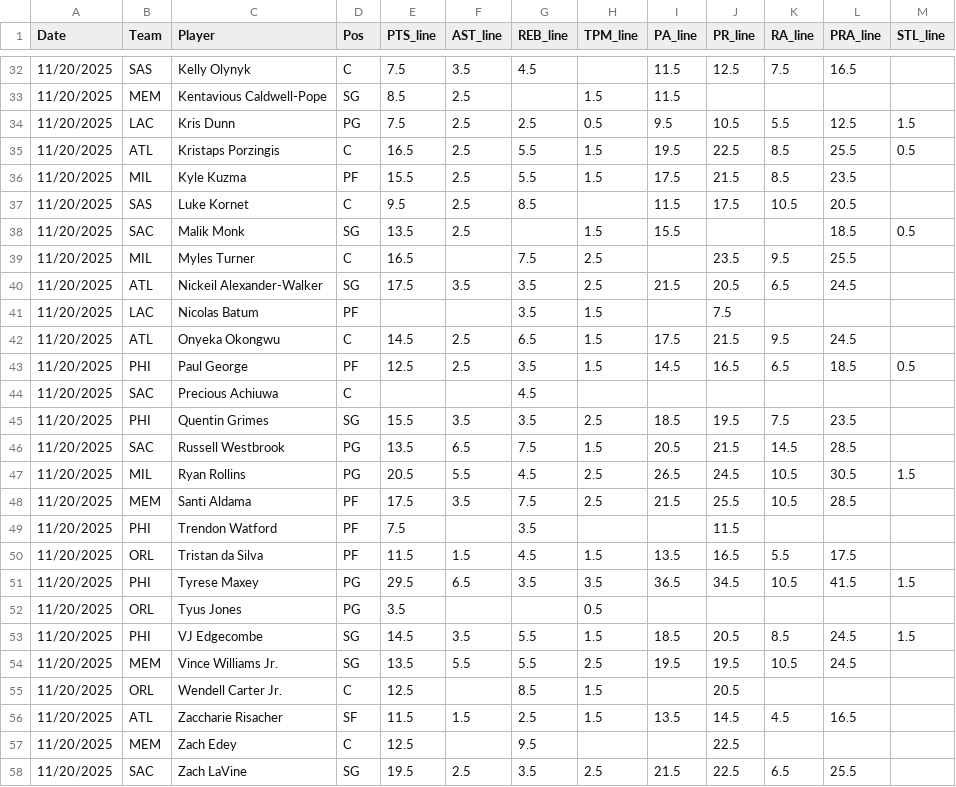
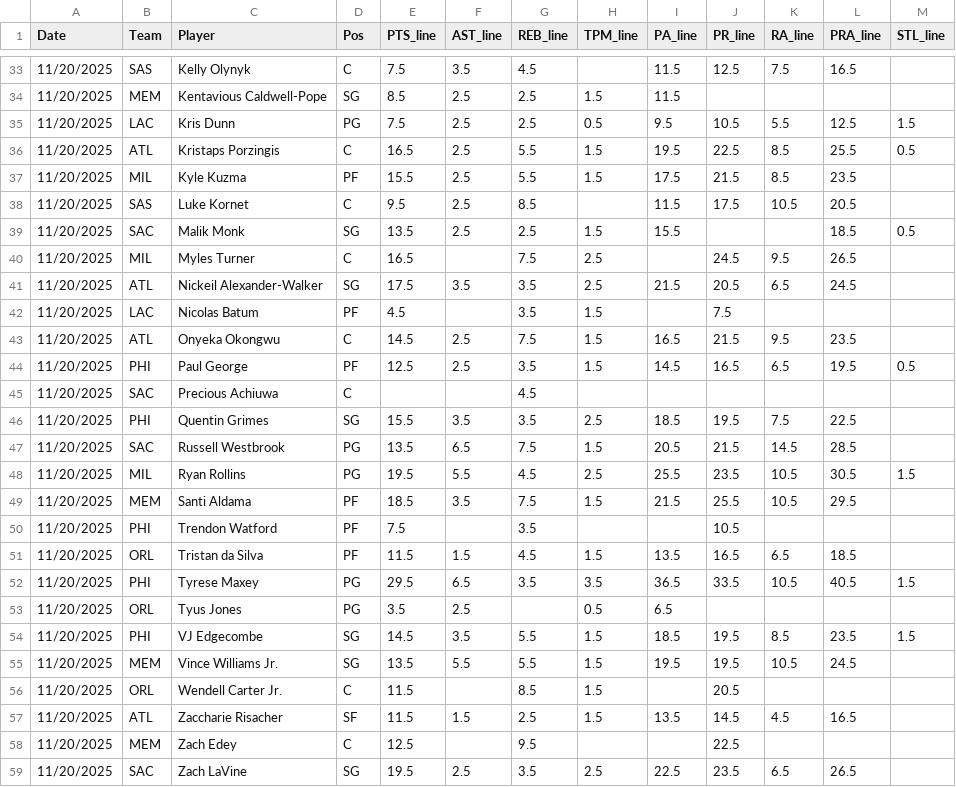
Before and after one commit to Relenes510/fantasy_basketball, a CSV file: tables/2025/parlay_lines.csv, drawn as a sheet; only a part is shown, gaps mark what is left out; addresses are those after the commit; the diff covers the shown part only; the diff names each change by its address in the sheet, - before the commit and + after, or states it on an @@ line.

```diff
--- a/tables/2025/parlay_lines.csv
+++ b/tables/2025/parlay_lines.csv
-G34 (REB_line): (empty)
+G34 (REB_line): 2.5
-G39 (REB_line): (empty)
+G39 (REB_line): 2.5
-J40 (PR_line): 23.5
+J40 (PR_line): 24.5
-L40 (PRA_line): 25.5
+L40 (PRA_line): 26.5
-E42 (PTS_line): (empty)
+E42 (PTS_line): 4.5
-G43 (REB_line): 6.5
+G43 (REB_line): 7.5
-I43 (PA_line): 17.5
+I43 (PA_line): 16.5
-L43 (PRA_line): 24.5
+L43 (PRA_line): 23.5
-L44 (PRA_line): 18.5
+L44 (PRA_line): 19.5
-L46 (PRA_line): 23.5
+L46 (PRA_line): 22.5
-E48 (PTS_line): 20.5
+E48 (PTS_line): 19.5
-I48 (PA_line): 26.5
+I48 (PA_line): 25.5
-J48 (PR_line): 24.5
+J48 (PR_line): 23.5
-E49 (PTS_line): 17.5
+E49 (PTS_line): 18.5
-H49 (TPM_line): 2.5
+H49 (TPM_line): 1.5
-L49 (PRA_line): 28.5
+L49 (PRA_line): 29.5
-J50 (PR_line): 11.5
+J50 (PR_line): 10.5
-K51 (RA_line): 5.5
+K51 (RA_line): 6.5
-L51 (PRA_line): 17.5
+L51 (PRA_line): 18.5
-J52 (PR_line): 34.5
+J52 (PR_line): 33.5
-L52 (PRA_line): 41.5
+L52 (PRA_line): 40.5
-F53 (AST_line): (empty)
+F53 (AST_line): 2.5
-I53 (PA_line): (empty)
+I53 (PA_line): 6.5
-J54 (PR_line): 20.5
+J54 (PR_line): 19.5
-L54 (PRA_line): 24.5
+L54 (PRA_line): 23.5
-H55 (TPM_line): 2.5
+H55 (TPM_line): 1.5
-E56 (PTS_line): 12.5
+E56 (PTS_line): 11.5
-I59 (PA_line): 21.5
+I59 (PA_line): 22.5
-J59 (PR_line): 22.5
+J59 (PR_line): 23.5
-L59 (PRA_line): 25.5
+L59 (PRA_line): 26.5
```
Also changed, not shown: 1 added row and 19 edited cells elsewhere in this file, tables/2025/parlay_stats.csv.
